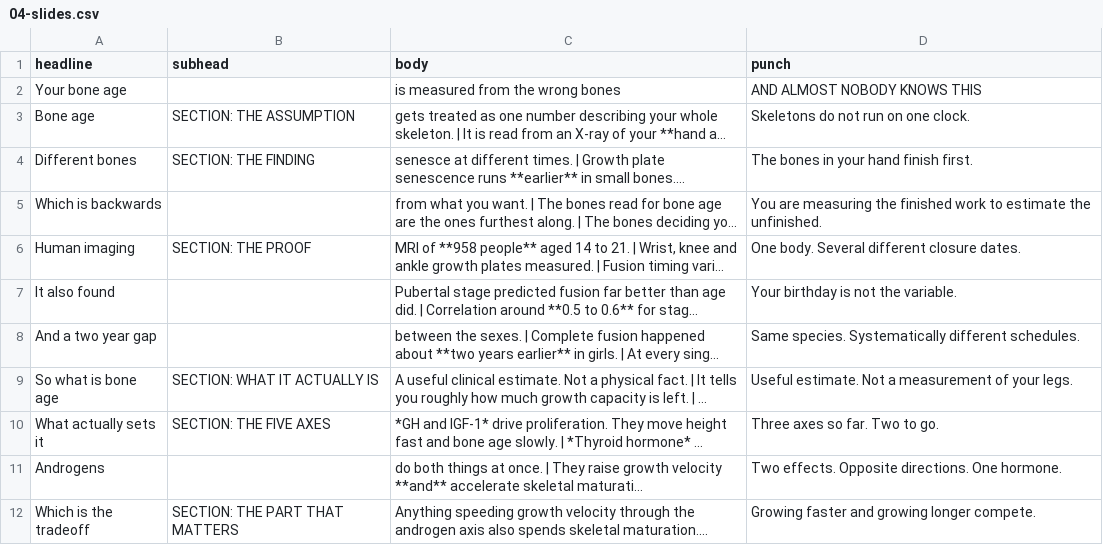
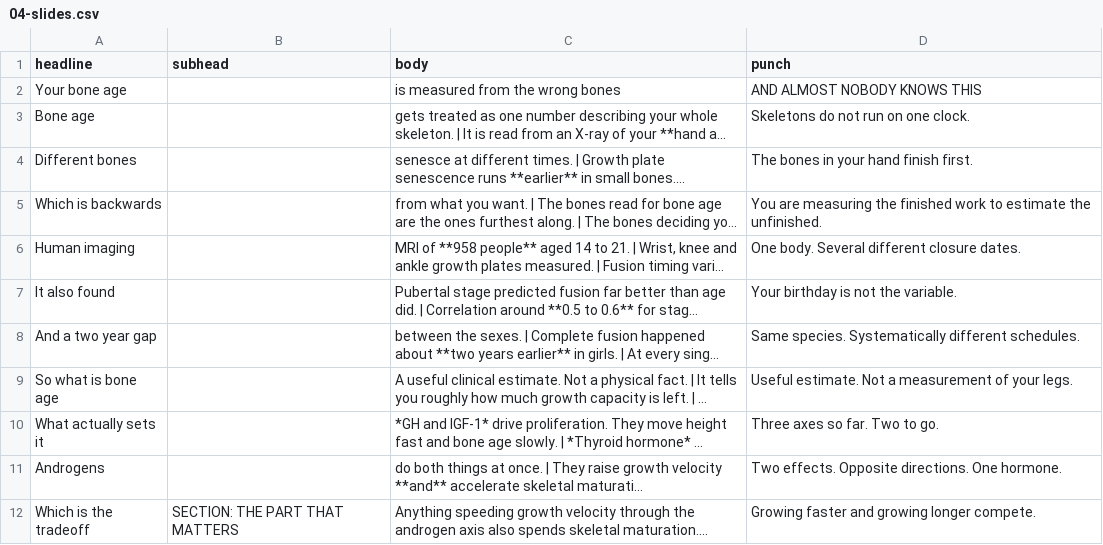
Before and after one commit to rsbeats2021-netizen/claude-obsidian, a CSV file: content/v2-bone-age/04-slides.csv, drawn as a sheet; only a part is shown; long unchanged cells end in …; the diff names each change by its address in the sheet, - before the commit and + after, or states it on an @@ line.

```diff
--- a/content/v2-bone-age/04-slides.csv
+++ b/content/v2-bone-age/04-slides.csv
-B3 (subhead): SECTION: THE ASSUMPTION
+B3 (subhead): (empty)
-B4 (subhead): SECTION: THE FINDING
+B4 (subhead): (empty)
-B6 (subhead): SECTION: THE PROOF
+B6 (subhead): (empty)
-B9 (subhead): SECTION: WHAT IT ACTUALLY IS
+B9 (subhead): (empty)
-B10 (subhead): SECTION: THE FIVE AXES
+B10 (subhead): (empty)
```
Also changed, not shown: content/v2-estrogen-closes-you/04-slides.csv, content/v2-gh-truth/04-slides.csv, 11 other files.
